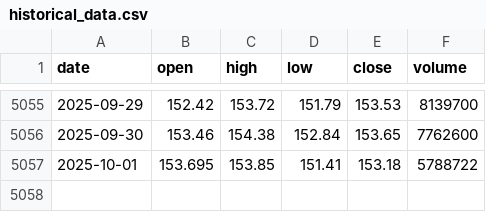
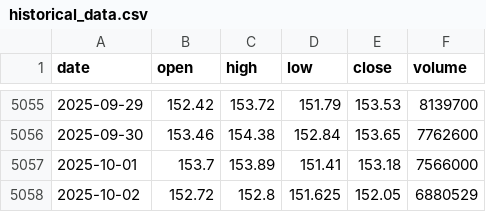
Before and after one commit to LukeGSW/AnalisiCiclica-PG, a CSV file: data/PG/historical_data.csv, drawn as a sheet; only a part is shown, gaps mark what is left out.

```diff
--- a/data/PG/historical_data.csv
+++ b/data/PG/historical_data.csv
@@ -5056,2 +5056,3 @@ date,open,high,low,close,volume
 2025-09-30,153.46,154.38,152.84,153.65,7762600
-2025-10-01,153.695,153.85,151.41,153.18,5788722
+2025-10-01,153.7,153.89,151.41,153.18,7566000
+2025-10-02,152.72,152.8,151.625,152.05,6880529
```
Also changed, not shown: data/PG/signals.csv, 3 other files.
